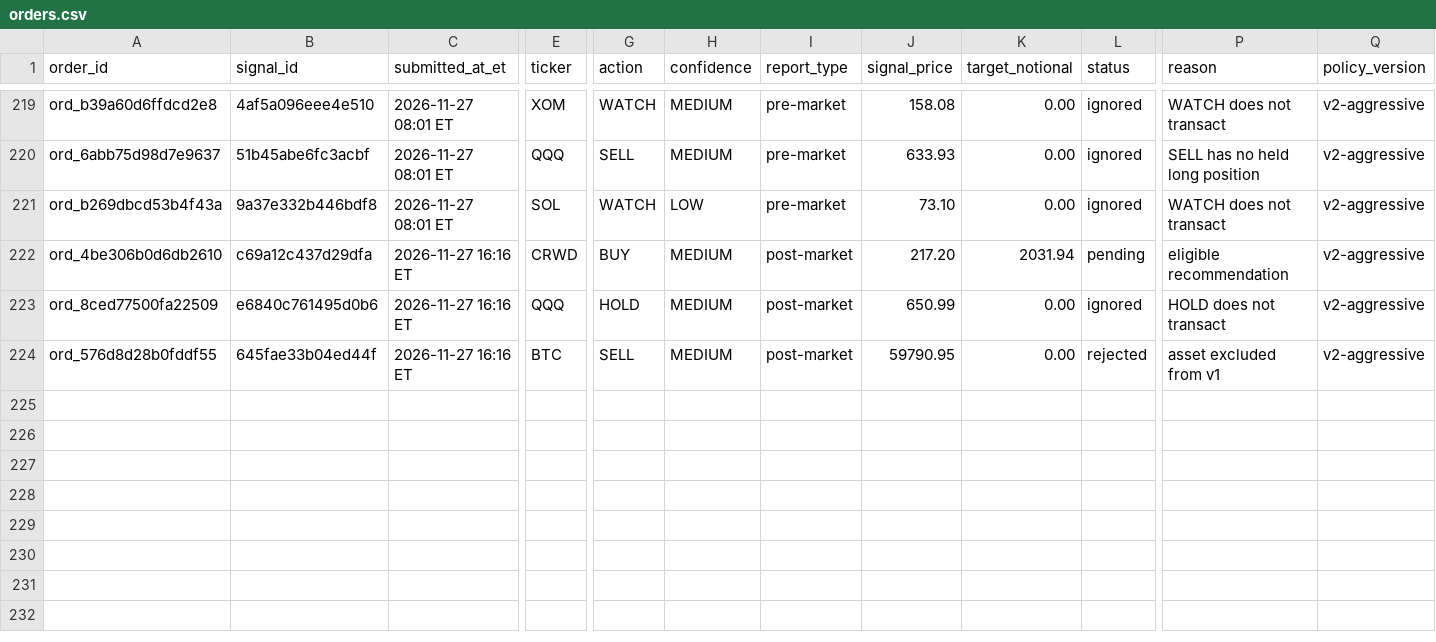
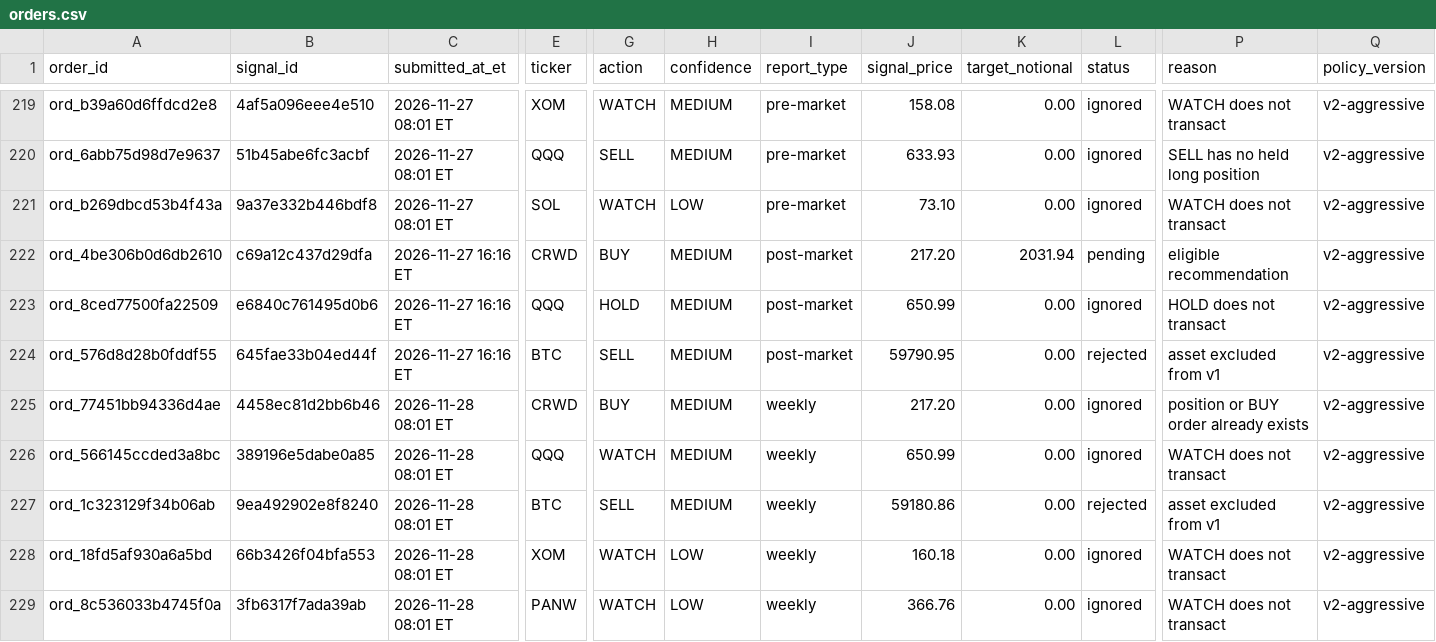
Before and after one commit to davidm00/discord-finance-bot, a CSV file: data/paper_portfolio/forward/orders.csv, drawn as a sheet; only a part is shown, gaps mark what is left out; rows hold the shown columns only; the diff names each change by its address in the sheet, - before the commit and + after, or states it on an @@ line.

```diff
--- a/data/paper_portfolio/forward/orders.csv
+++ b/data/paper_portfolio/forward/orders.csv
+row 225: ord_77451bb94336d4ae | 4458ec81d2bb6b46 | 2026-11-28 08:01 ET | CRWD | BUY | MEDIUM | weekly | 217.20 | 0.00 | ignored | position or BUY order already exists | v2-aggressive
+row 226: ord_566145ccded3a8bc | 389196e5dabe0a85 | 2026-11-28 08:01 ET | QQQ | WATCH | MEDIUM | weekly | 650.99 | 0.00 | ignored | WATCH does not transact | v2-aggressive
+row 227: ord_1c323129f34b06ab | 9ea492902e8f8240 | 2026-11-28 08:01 ET | BTC | SELL | MEDIUM | weekly | 59180.86 | 0.00 | rejected | asset excluded from v1 | v2-aggressive
+row 228: ord_18fd5af930a6a5bd | 66b3426f04bfa553 | 2026-11-28 08:01 ET | XOM | WATCH | LOW | weekly | 160.18 | 0.00 | ignored | WATCH does not transact | v2-aggressive
+row 229: ord_8c536033b4745f0a | 3fb6317f7ada39ab | 2026-11-28 08:01 ET | PANW | WATCH | LOW | weekly | 366.76 | 0.00 | ignored | WATCH does not transact | v2-aggressive
```
Also changed, not shown: data/claude_usage.csv, data/paper_portfolio/forward/snapshots.csv, 3 other files.
